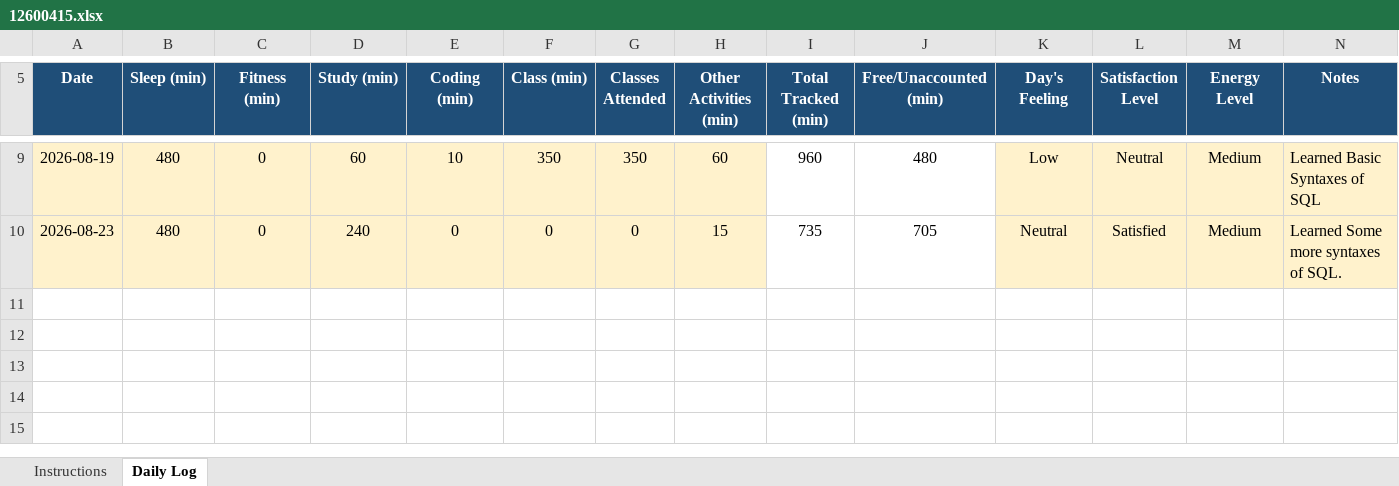
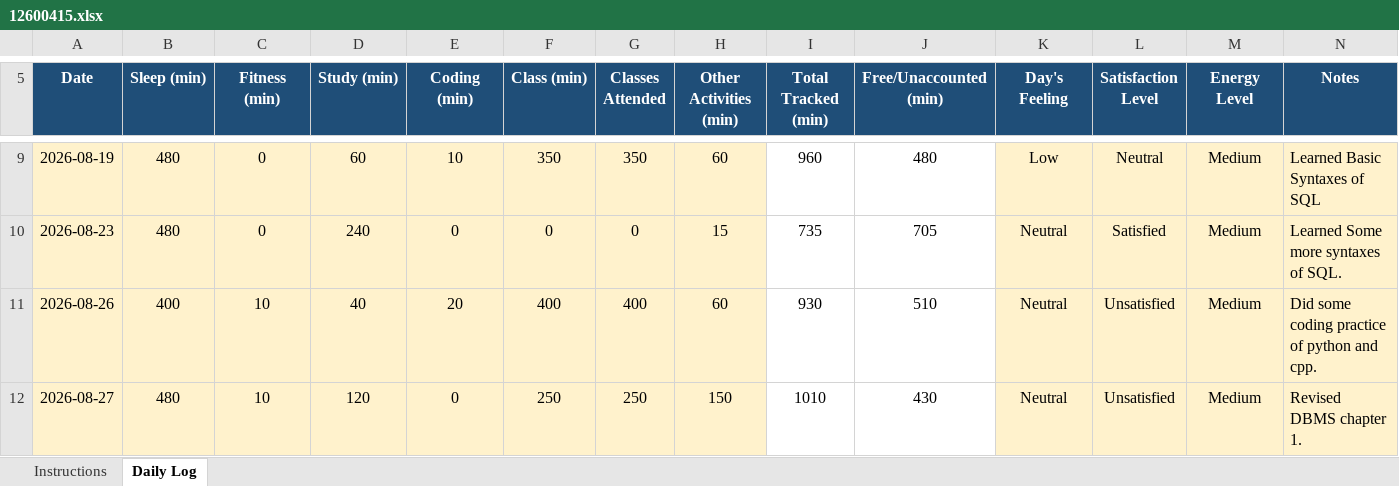
Before and after one commit to PratyushM77/Tracker_Cap776, an Excel workbook: 12600415.xlsx, sheet Daily Log, drawn as a sheet; only a part is shown, gaps mark what is left out; values as stored, in another font and other column widths than the file's, no borders; conditional formats not drawn; the diff names each change by its address in the sheet, - before the commit and + after, or states it on an @@ line.

Commit message:
Sheet updated

```diff
--- a/12600415.xlsx (sheet Daily Log)
+++ b/12600415.xlsx (sheet Daily Log)
+row 11: 2026-08-26 | 400 | 10 | 40 | 20 | 400 | 400 | 60 | 930 | 510 | Neutral | Unsatisfied | Medium | Did some coding practice of python and cpp.
+row 12: 2026-08-27 | 480 | 10 | 120 | 0 | 250 | 250 | 150 | 1010 | 430 | Neutral | Unsatisfied | Medium | Revised DBMS chapter 1.
```
